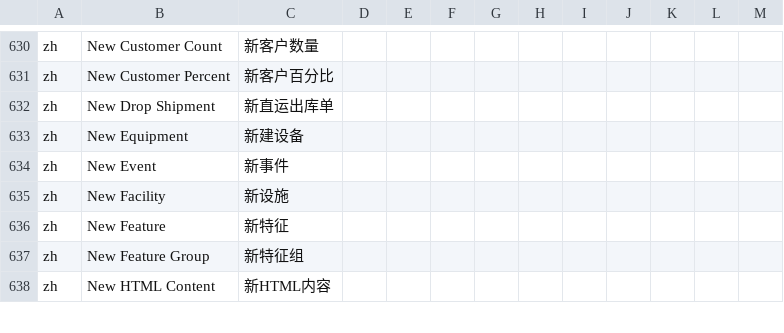
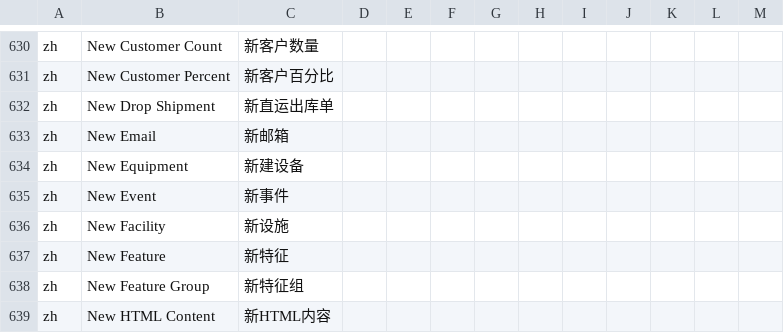
Before and after one commit to hellozhangwei/moqui-zapps, a CSV file: data/L10nZh.csv, drawn as a sheet; only a part is shown, gaps mark what is left out.

```diff
--- a/data/L10nZh.csv
+++ b/data/L10nZh.csv
@@ -632,2 +632,3 @@ zh,New Customer Percent,新客户百分比
 zh,New Drop Shipment,新直运出库单
+zh,New Email,新邮箱
 zh,New Equipment,新建设备
```
Also changed, not shown: data/L10nCountryZh.csv.
